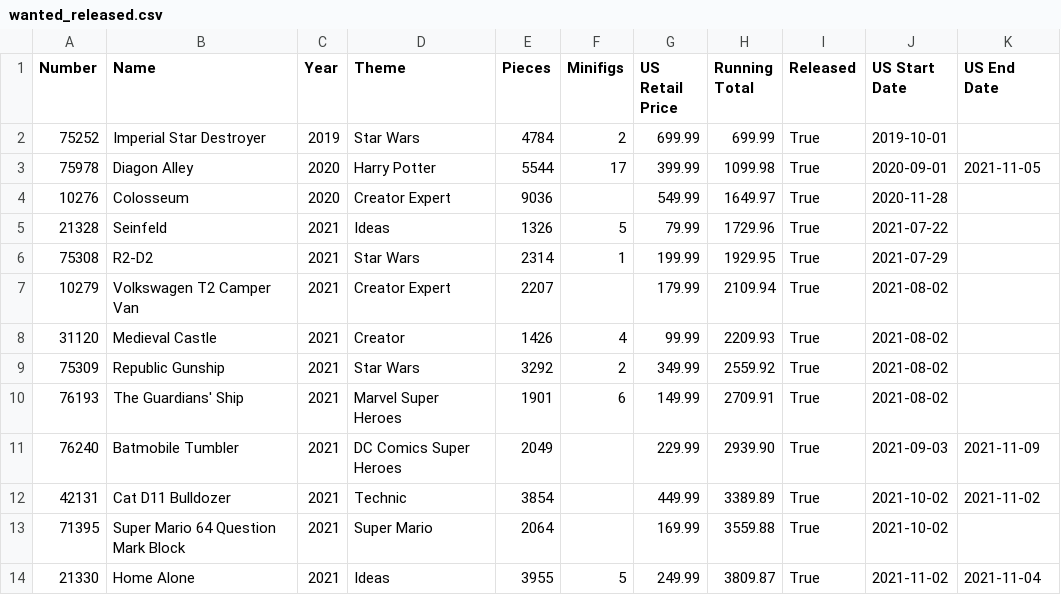
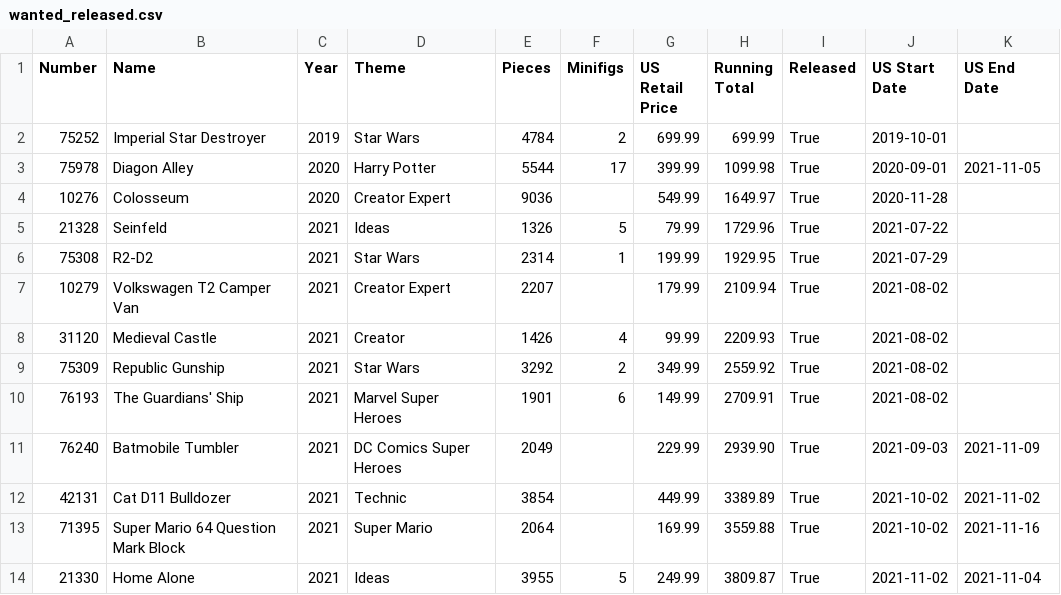
Before and after one commit to schultzy51/brickset, a CSV file: lists/wanted_released.csv, drawn as a sheet.

```diff
--- a/lists/wanted_released.csv
+++ b/lists/wanted_released.csv
@@ -12,3 +12,3 @@ Number,Name,Year,Theme,Pieces,Minifigs,US Retail Price,Running Total,Released,US
 42131,Cat D11 Bulldozer,2021,Technic,3854,,449.99,3389.89,True,2021-10-02,2021-11-02
-71395,Super Mario 64 Question Mark Block,2021,Super Mario,2064,,169.99,3559.88,True,2021-10-02,
+71395,Super Mario 64 Question Mark Block,2021,Super Mario,2064,,169.99,3559.88,True,2021-10-02,2021-11-16
 21330,Home Alone,2021,Ideas,3955,5,249.99,3809.87,True,2021-11-02,2021-11-04
```
Also changed, not shown: lists/wanted.csv, 3 other files.
